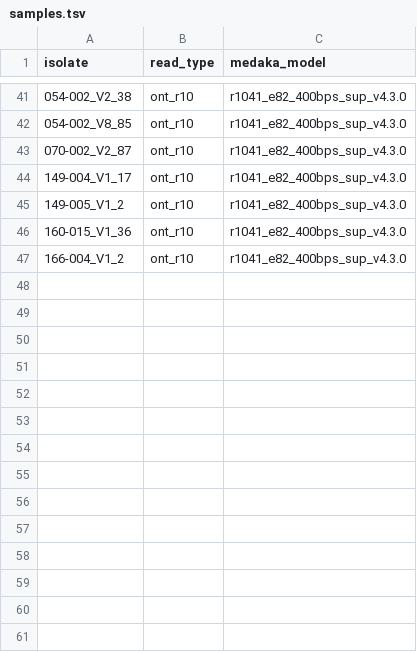
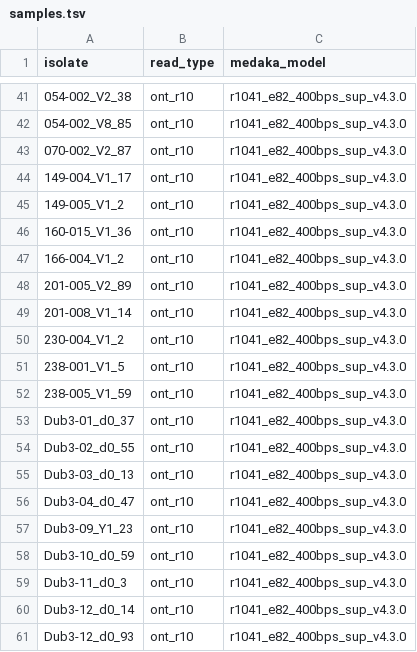
Before and after one commit to jncarey/autocycler_pipeline, a TSV file: config/samples.tsv, drawn as a sheet; only a part is shown, gaps mark what is left out; the diff names each change by its address in the sheet, - before the commit and + after, or states it on an @@ line.

```diff
--- a/config/samples.tsv
+++ b/config/samples.tsv
+row 48: 201-005_V2_89 | ont_r10 | r1041_e82_400bps_sup_v4.3.0
+row 49: 201-008_V1_14 | ont_r10 | r1041_e82_400bps_sup_v4.3.0
+row 50: 230-004_V1_2 | ont_r10 | r1041_e82_400bps_sup_v4.3.0
+row 51: 238-001_V1_5 | ont_r10 | r1041_e82_400bps_sup_v4.3.0
+row 52: 238-005_V1_59 | ont_r10 | r1041_e82_400bps_sup_v4.3.0
+row 53: Dub3-01_d0_37 | ont_r10 | r1041_e82_400bps_sup_v4.3.0
+row 54: Dub3-02_d0_55 | ont_r10 | r1041_e82_400bps_sup_v4.3.0
+row 55: Dub3-03_d0_13 | ont_r10 | r1041_e82_400bps_sup_v4.3.0
+row 56: Dub3-04_d0_47 | ont_r10 | r1041_e82_400bps_sup_v4.3.0
+row 57: Dub3-09_Y1_23 | ont_r10 | r1041_e82_400bps_sup_v4.3.0
+row 58: Dub3-10_d0_59 | ont_r10 | r1041_e82_400bps_sup_v4.3.0
+row 59: Dub3-11_d0_3 | ont_r10 | r1041_e82_400bps_sup_v4.3.0
+row 60: Dub3-12_d0_14 | ont_r10 | r1041_e82_400bps_sup_v4.3.0
+row 61: Dub3-12_d0_93 | ont_r10 | r1041_e82_400bps_sup_v4.3.0
```
